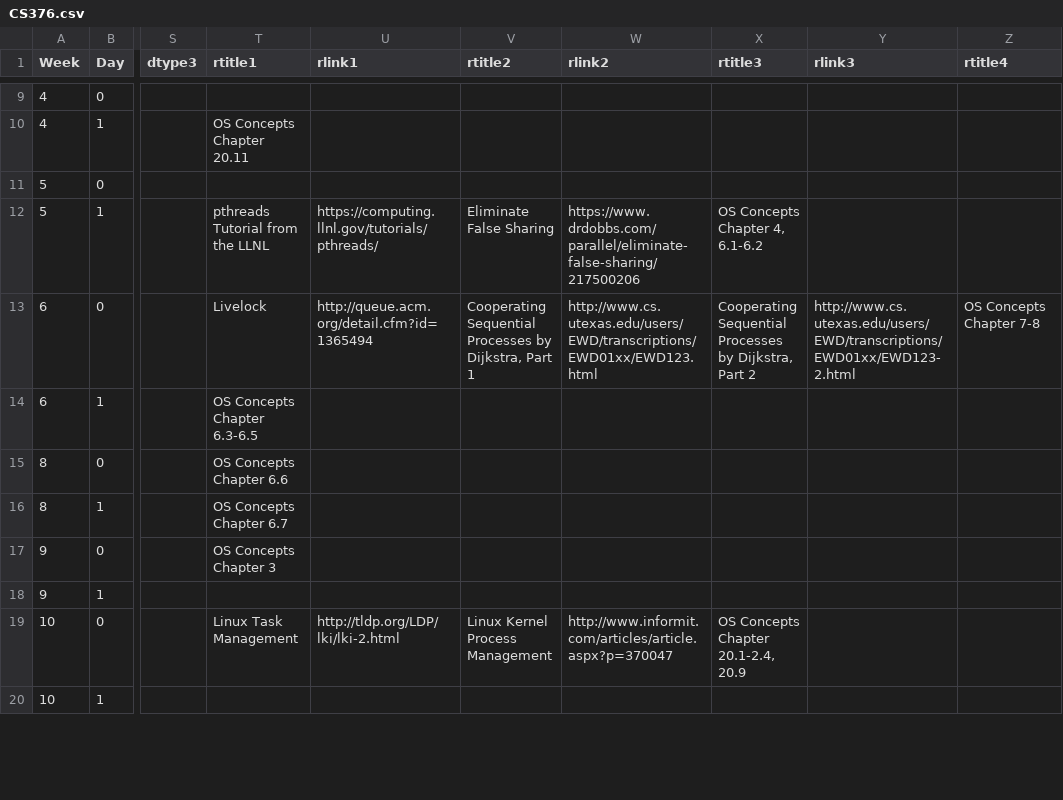
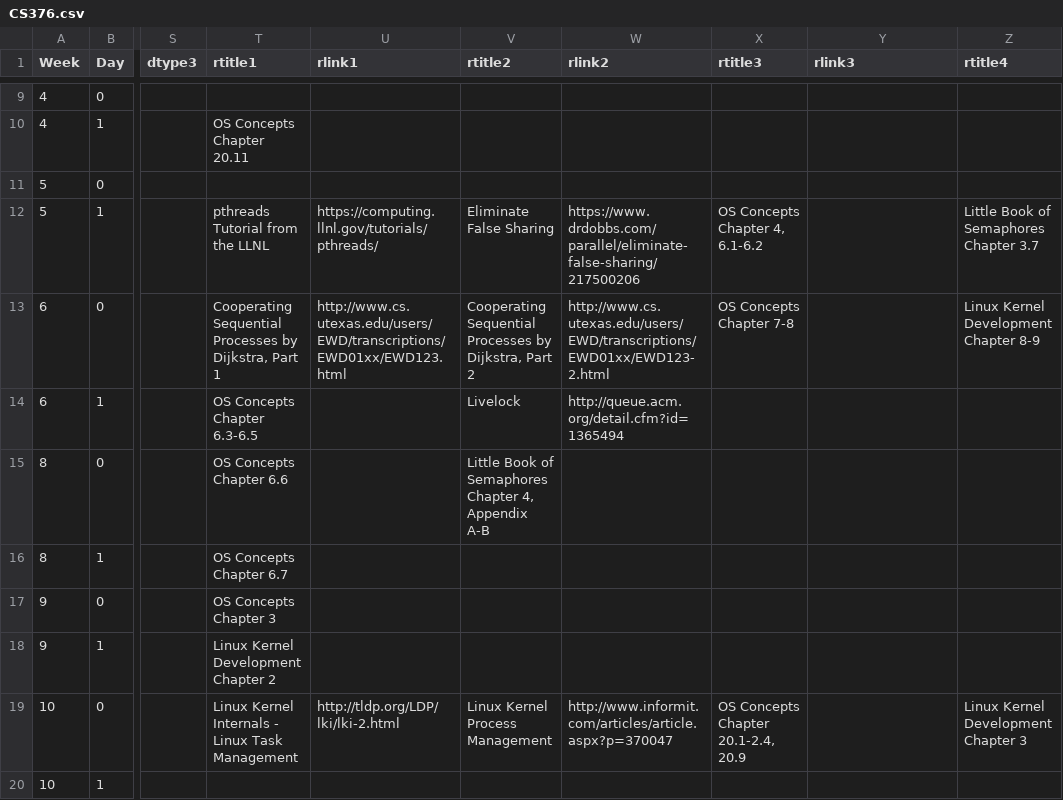
Before and after one commit to BillJr99/Ursinus-CS376, a CSV file: _pages/CS376.csv, drawn as a sheet; only a part is shown, gaps mark what is left out; the diff covers the shown part only; the diff names each change by its address in the sheet, - before the commit and + after, or states it on an @@ line.

Commit message:
Assignment writeups and readings links

```diff
--- a/_pages/CS376.csv
+++ b/_pages/CS376.csv
-Z12 (rtitle4): (empty)
+Z12 (rtitle4): Little Book of Semaphores Chapter 3.7
-T13 (rtitle1): Livelock
+T13 (rtitle1): Cooperating Sequential Processes by Dijkstra, Part 1
-U13 (rlink1): http://queue.acm.org/detail.cfm?id=1365494
+U13 (rlink1): http://www.cs.utexas.edu/users/EWD/transcriptions/EWD01xx/EWD123.html
-V13 (rtitle2): …Dijkstra, Part 1
+V13 (rtitle2): …Dijkstra, Part 2
-W13 (rlink2): http://www.cs.utexas.edu/users/EWD/transcriptions/EWD01xx/EWD123.html
+W13 (rlink2): http://www.cs.utexas.edu/users/EWD/transcriptions/EWD01xx/EWD123-2.html
-X13 (rtitle3): Cooperating Sequential Processes by Dijkstra, Part 2
+X13 (rtitle3): OS Concepts Chapter 7-8
-Y13 (rlink3): http://www.cs.utexas.edu/users/EWD/transcriptions/EWD01xx/EWD123-2.html
+Y13 (rlink3): (empty)
-Z13 (rtitle4): OS Concepts Chapter 7-8
+Z13 (rtitle4): Linux Kernel Development Chapter 8-9
-V14 (rtitle2): (empty)
+V14 (rtitle2): Livelock
-W14 (rlink2): (empty)
+W14 (rlink2): http://queue.acm.org/detail.cfm?id=1365494
-V15 (rtitle2): (empty)
+V15 (rtitle2): Little Book of Semaphores Chapter 4, Appendix A-B
-T18 (rtitle1): (empty)
+T18 (rtitle1): Linux Kernel Development Chapter 2
-T19 (rtitle1): Linux Task Management
+T19 (rtitle1): Linux Kernel Internals - Linux Task Management
-Z19 (rtitle4): (empty)
+Z19 (rtitle4): Linux Kernel Development Chapter 3
```
Also changed, not shown: 7 edited cells elsewhere in this file, 7 other files.
